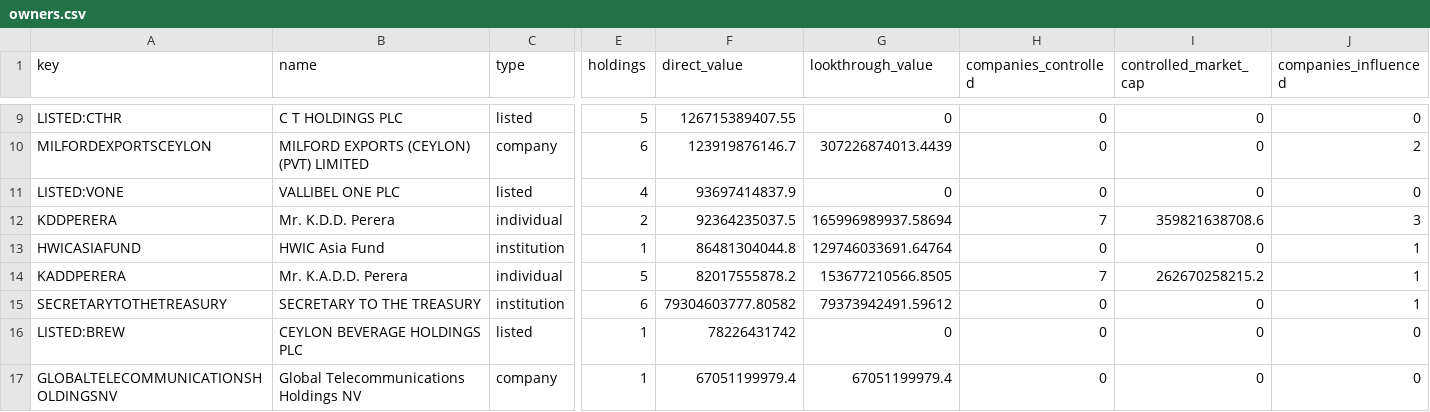
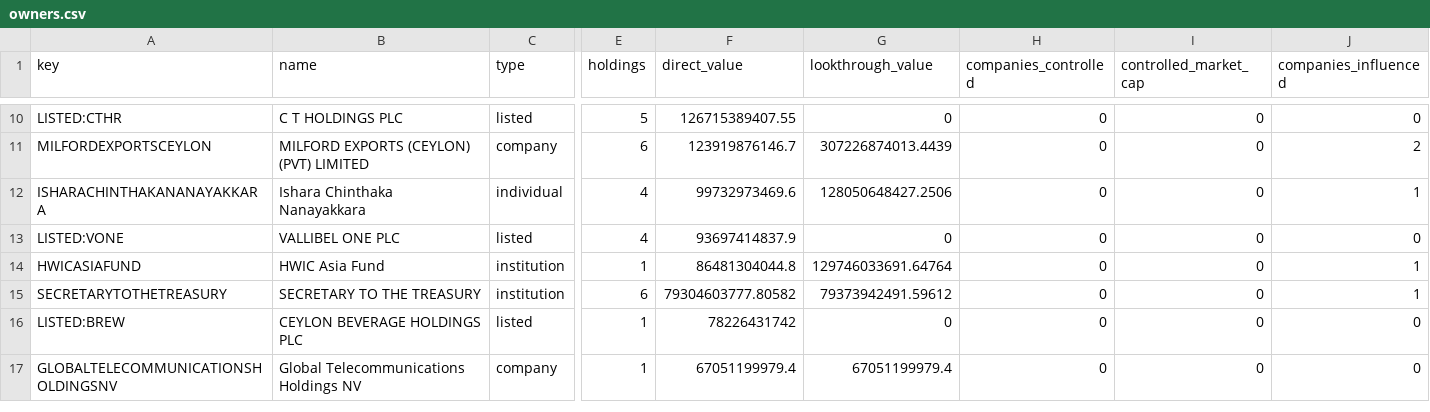
Before and after one commit to MinimumLizard/CSE, a CSV file: data/ownership/owners.csv, drawn as a sheet; only a part is shown, gaps mark what is left out; removed rows and columns are numbered as before the commit, all else as after; rows hold the shown columns only; the diff covers the shown part only; the diff names each change by its address in the sheet, - before the commit and + after, or states it on an @@ line.

```diff
--- a/data/ownership/owners.csv
+++ b/data/ownership/owners.csv
+row 12: ISHARACHINTHAKANANAYAKKARA | Ishara Chinthaka Nanayakkara | individual | 4 | 99732973469.6 | 128050648427.2506 | 0 | 0 | 1
-row 12: KDDPERERA | Mr. K.D.D. Perera | individual | 2 | 92364235037.5 | 165996989937.58694 | 7 | 359821638708.6 | 3
-row 14: KADDPERERA | Mr. K.A.D.D. Perera | individual | 5 | 82017555878.2 | 153677210566.8505 | 7 | 262670258215.2 | 1
```
Also changed, not shown: 1 added row and 2 removed rows elsewhere in this file, data/ownership/companies.csv, data/runs.csv, 12 other files.
